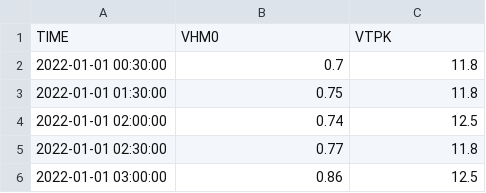
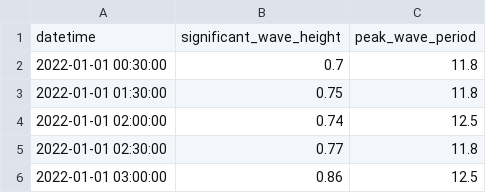
Before and after one commit to DHI/WaterBench-MIKE21SW-SouthernNorthSea, a CSV file: observations/measurements/6201050.csv, drawn as a sheet; only a part is shown.

```diff
--- a/observations/measurements/6201050.csv
+++ b/observations/measurements/6201050.csv
@@ -1,2 +1,2 @@
-TIME,VHM0,VTPK
+datetime,significant_wave_height,peak_wave_period
 2022-01-01 00:30:00,0.7,11.8
```
Also changed, not shown: observations/measurements/6201047.csv, observations/measurements/6201059.csv, 16 other files.
